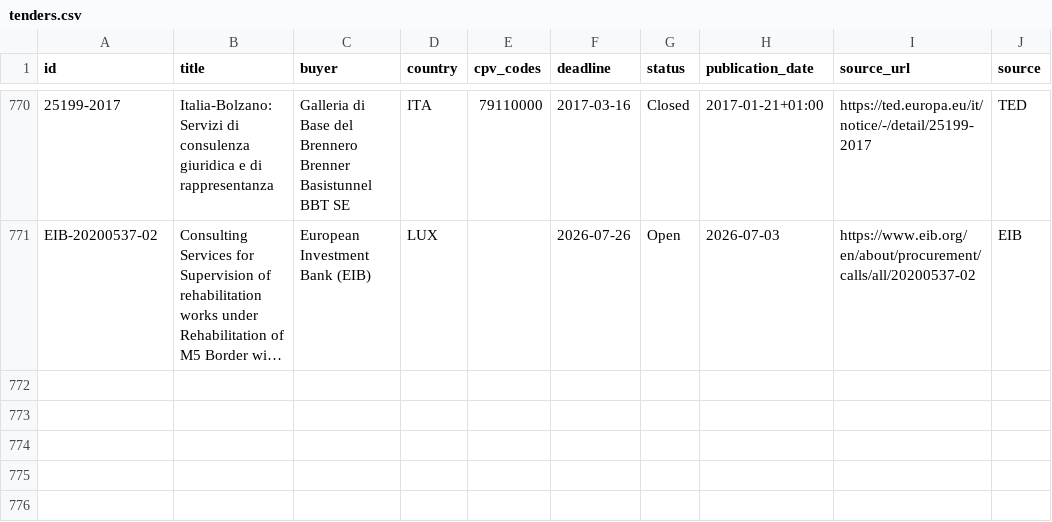
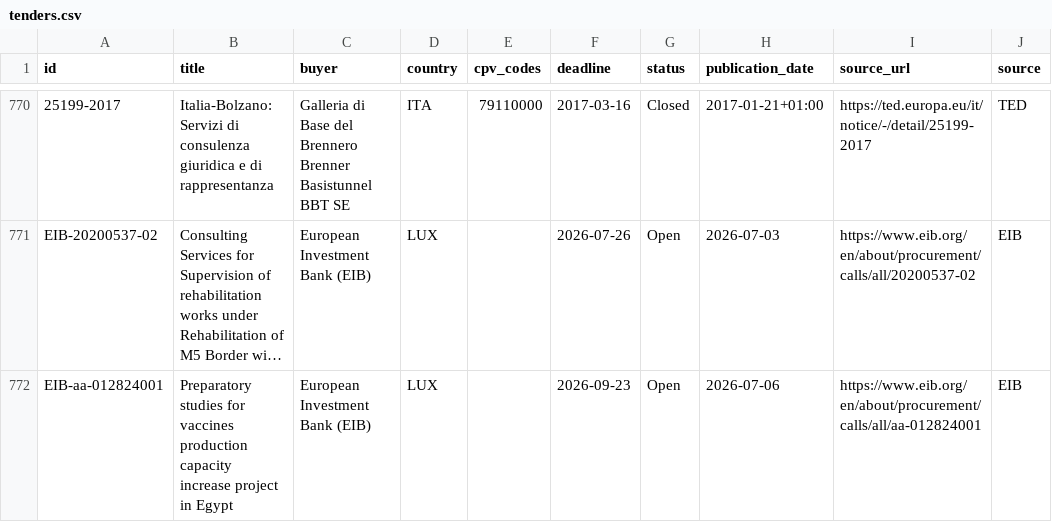
Before and after one commit to wodka2000/bei-tender-agent, a CSV file: output/tenders.csv, drawn as a sheet; only a part is shown, gaps mark what is left out; long unchanged cells end in …; the diff names each change by its address in the sheet, - before the commit and + after, or states it on an @@ line.

```diff
--- a/output/tenders.csv
+++ b/output/tenders.csv
+row 772: EIB-aa-012824001 | Preparatory studies for vaccines production capacity increase project in Egypt | European Investment Bank (EIB) | LUX |  | 2026-09-23 | Open | 2026-07-06 | https://www.eib.org/en/about/procurement/calls/all/aa-012824001 | EIB
```
Also changed, not shown: 1 other file.
